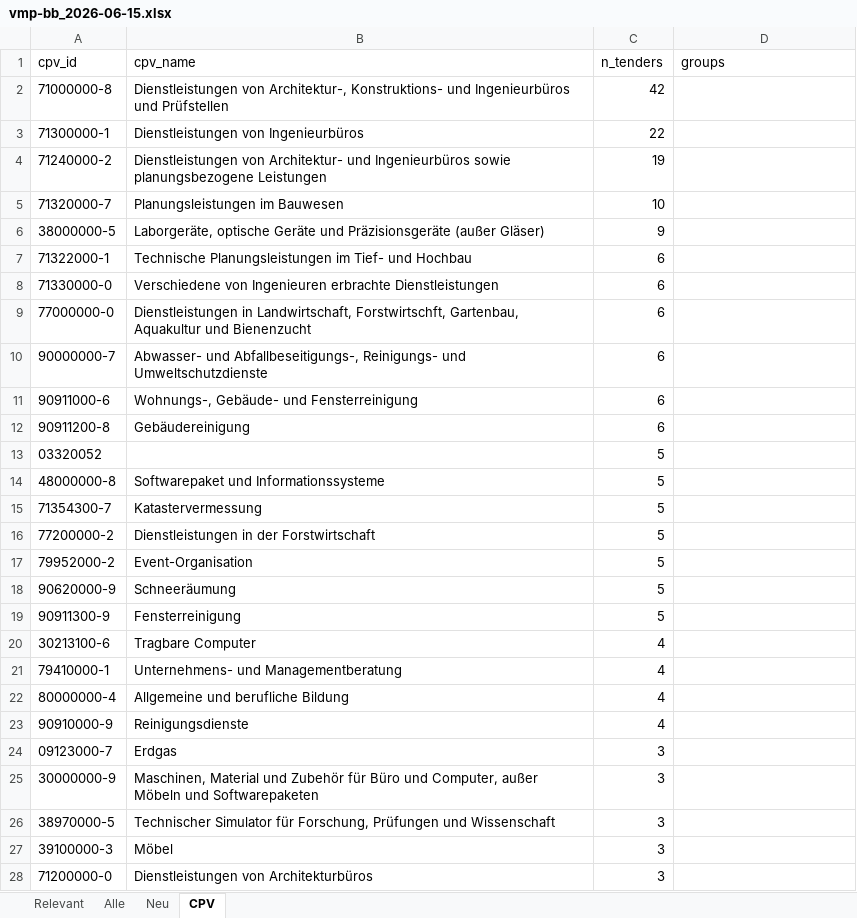
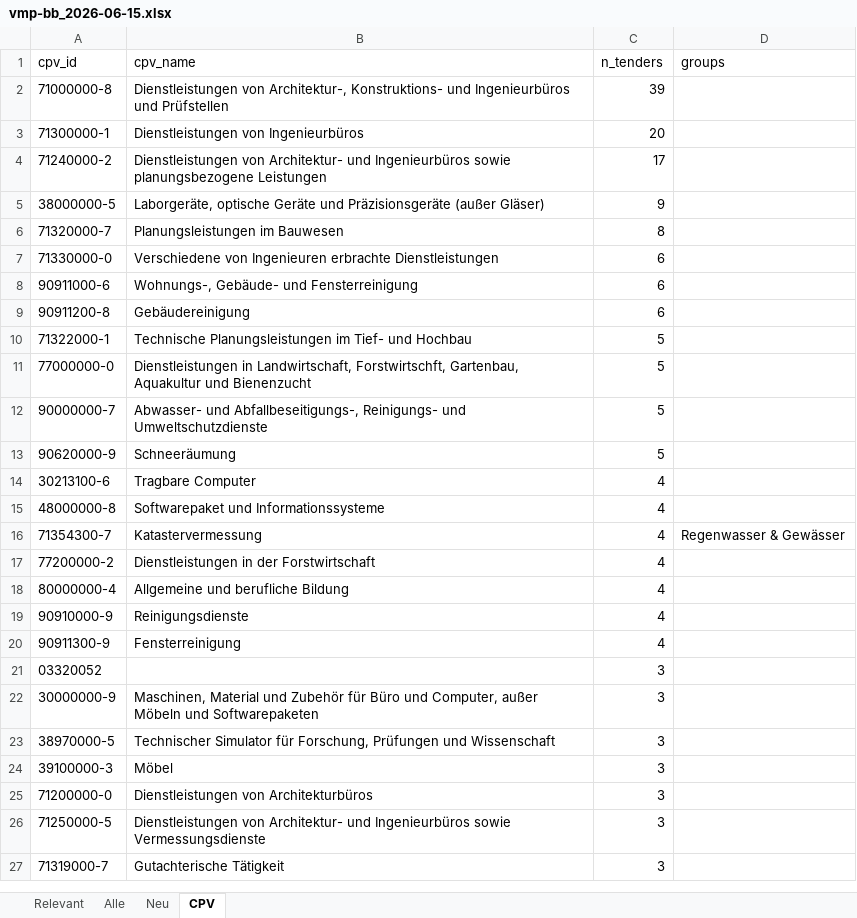
Before and after one commit to KWB-R/kwb.tenders, an Excel workbook: reports/vmp-bb_2026-06-15.xlsx, sheet CPV, drawn as a sheet; only a part is shown; the shorter side is filled out with more unchanged rows; values as stored, in another font and other column widths than the file's, no borders; removed rows and columns are numbered as before the commit, all else as after; the diff covers the shown part only; the diff names each change by its address in the sheet, - before the commit and + after, or states it on an @@ line.

```diff
--- a/reports/vmp-bb_2026-06-15.xlsx (sheet CPV)
+++ b/reports/vmp-bb_2026-06-15.xlsx (sheet CPV)
-C2 (n_tenders): 42
+C2 (n_tenders): 39
-C3 (n_tenders): 22
+C3 (n_tenders): 20
-C4 (n_tenders): 19
+C4 (n_tenders): 17
-row 5: 71320000-7 | Planungsleistungen im Bauwesen | 10
-row 7: 71322000-1 | Technische Planungsleistungen im Tief- und Hochbau | 6
+row 6: 71320000-7 | Planungsleistungen im Bauwesen | 8
-row 9: 77000000-0 | Dienstleistungen in Landwirtschaft, Forstwirtschft, Gartenbau, Aquakultur und Bienenzucht | 6
-row 10: 90000000-7 | Abwasser- und Abfallbeseitigungs-, Reinigungs- und Umweltschutzdienste | 6
-row 13: 03320052 |  | 5
-row 14: 48000000-8 | Softwarepaket und Informationssysteme | 5
-row 15: 71354300-7 | Katastervermessung | 5
+row 10: 71322000-1 | Technische Planungsleistungen im Tief- und Hochbau | 5
-A11 (cpv_id): 77200000-2
+A11 (cpv_id): 77000000-0
-B11 (cpv_name): Dienstleistungen in der Forstwirtschaft
+B11 (cpv_name): Dienstleistungen in Landwirtschaft, Forstwirtschft, Gartenbau, Aquakultur und Bienenzucht
-row 17: 79952000-2 | Event-Organisation | 5
+row 12: 90000000-7 | Abwasser- und Abfallbeseitigungs-, Reinigungs- und Umweltschutzdienste | 5
-row 19: 90911300-9 | Fensterreinigung | 5
-A15 (cpv_id): 79410000-1
+A15 (cpv_id): 48000000-8
-B15 (cpv_name): Unternehmens- und Managementberatung
+B15 (cpv_name): Softwarepaket und Informationssysteme
+row 16: 71354300-7 | Katastervermessung | 4 | Regenwasser & Gewässer
+row 17: 77200000-2 | Dienstleistungen in der Forstwirtschaft | 4
-row 24: 09123000-7 | Erdgas | 3
+row 20: 90911300-9 | Fensterreinigung | 4
+row 21: 03320052 |  | 3
```
Also changed, not shown: 27 added rows, 24 removed rows and 11 edited cells elsewhere in this sheet, sheet Alle, sheet Relevant, 5 other files.
